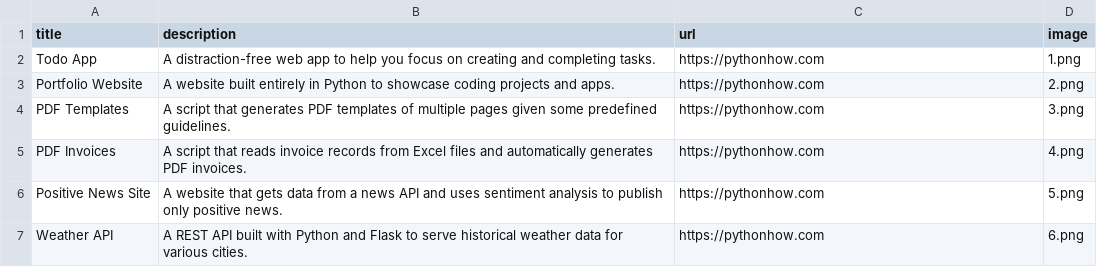
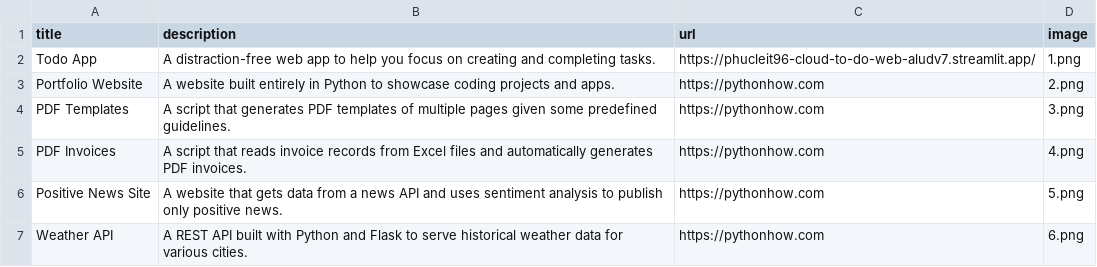
Before and after one commit to phucleit96/python_portfolio_app_2, a CSV file: data.csv, drawn as a sheet; only a part is shown.

Commit message:
Test demo link for App1

```diff
--- a/data.csv
+++ b/data.csv
@@ -1,3 +1,3 @@
 title,description,url,image
-Todo App,A distraction-free web app to help you focus on creating and completing tasks.,https://pythonhow.com,1.png
+Todo App,A distraction-free web app to help you focus on creating and completing tasks.,https://phucleit96-cloud-to-do-web-aludv7.streamlit.app/,1.png
 Portfolio Website,A website built entirely in Python to showcase coding projects and apps.,https://pythonhow.com,2.png
```
